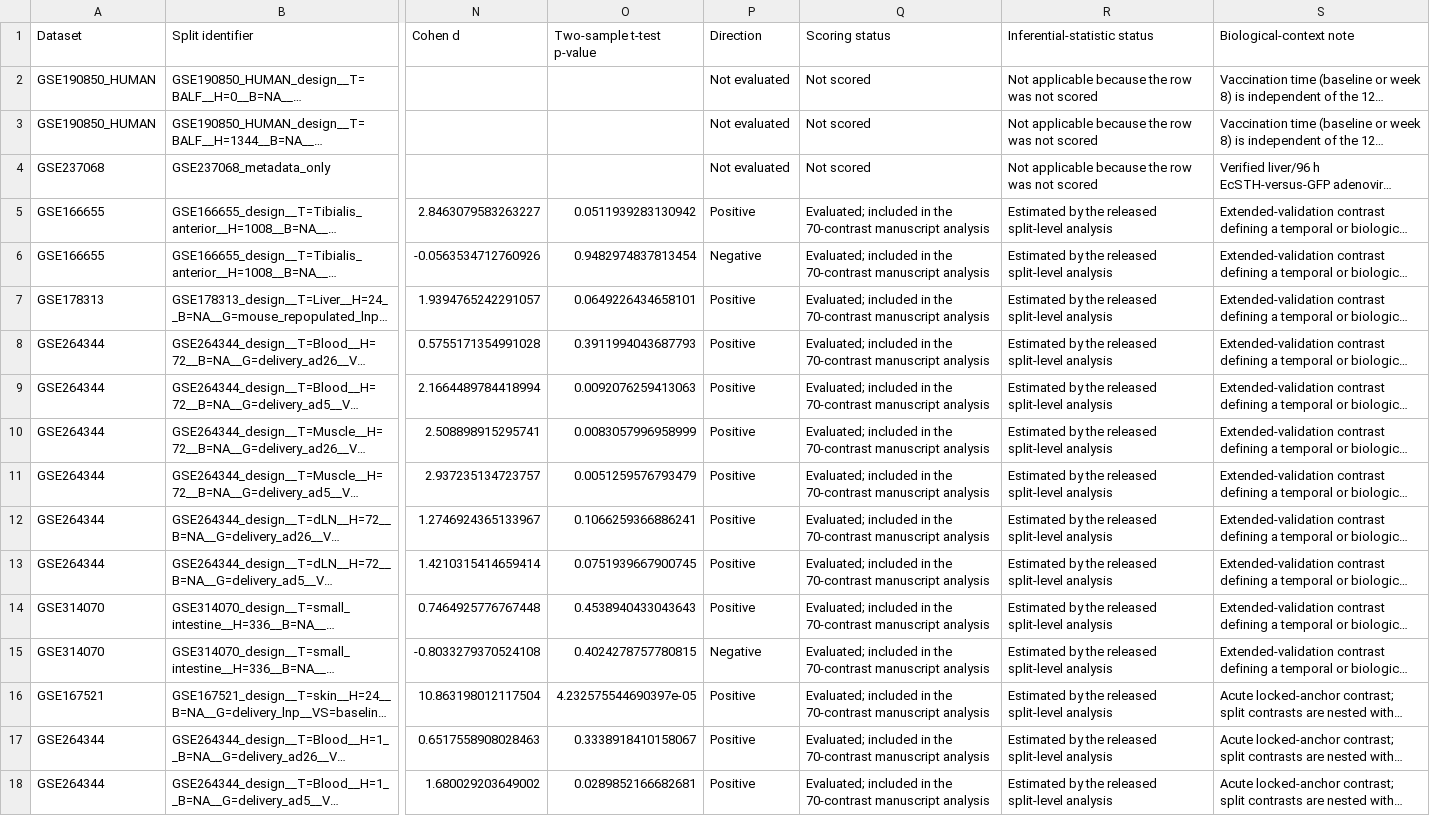
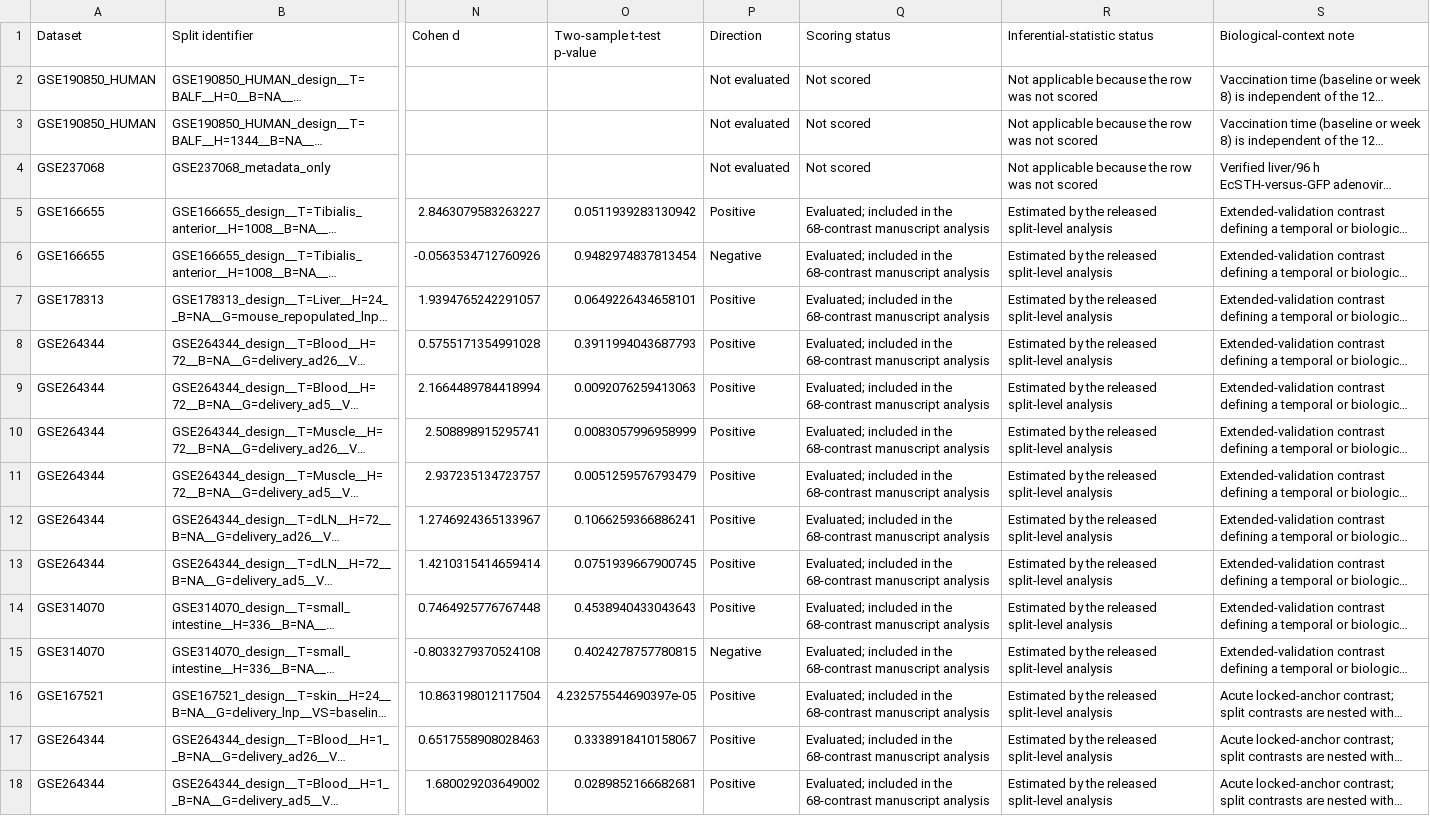
Before and after one commit to YanshengLuo/InnateImmuneResponseScore, a TSV file: publication_outputs/Supplementary_Table_S2.tsv, drawn as a sheet; only a part is shown, gaps mark what is left out; long unchanged cells end in …; the diff covers the shown part only; the diff names each change by its address in the sheet, - before the commit and + after, or states it on an @@ line.

```diff
--- a/publication_outputs/Supplementary_Table_S2.tsv
+++ b/publication_outputs/Supplementary_Table_S2.tsv
-Q5:Q18 (Scoring status): …in the 70-contrast manuscript analysis
+Q5:Q18 (Scoring status): …in the 68-contrast manuscript analysis
```
Also changed, not shown: 74 edited cells elsewhere in this file, docs/reproducibility/reproduce_package_inventory.tsv, publication_outputs/Supplementary_Table_S1.tsv, 10 other files.
